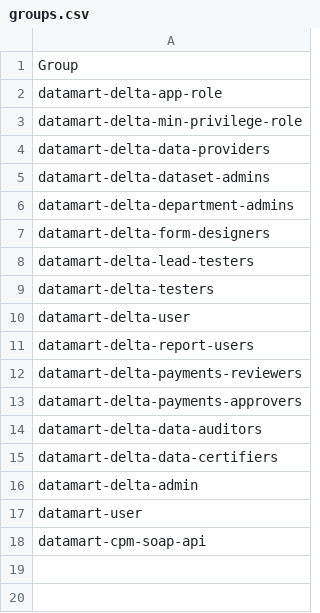
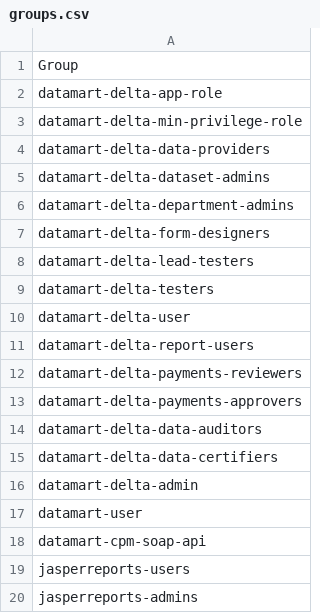
Before and after one commit to communitiesuk/delta-common-infrastructure, a CSV file: manual_scripts/active_directory/groups.csv, drawn as a sheet; the diff names each change by its address in the sheet, - before the commit and + after, or states it on an @@ line.

Commit message:
DT-66: Add new AD groups for Jasper server

```diff
--- a/manual_scripts/active_directory/groups.csv
+++ b/manual_scripts/active_directory/groups.csv
+row 19: jasperreports-users
+row 20: jasperreports-admins
```
Also changed, not shown: manual_scripts/active_directory/users-to-groups.csv, manual_scripts/active_directory/users.csv.
